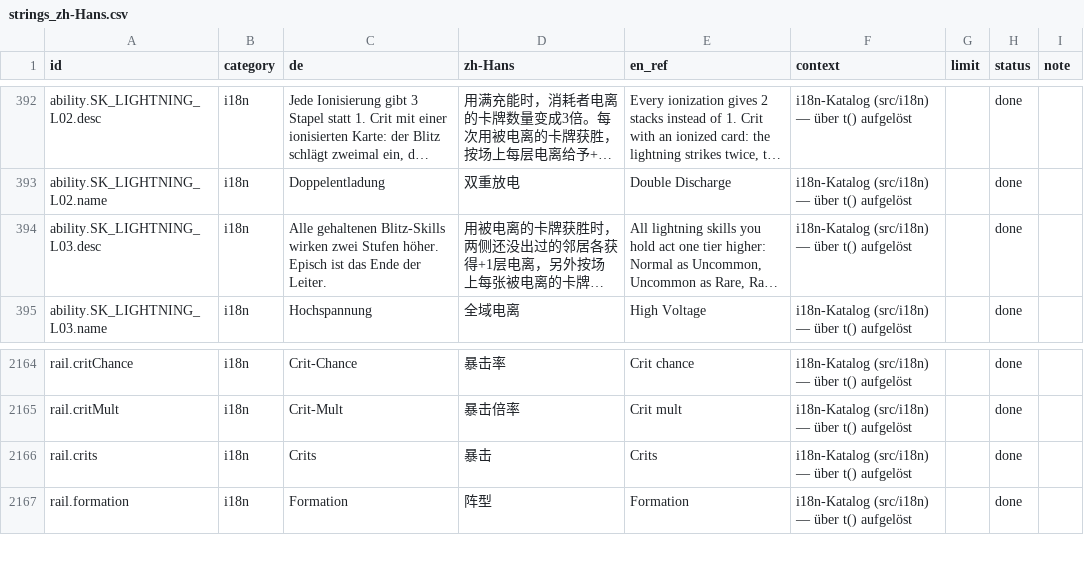
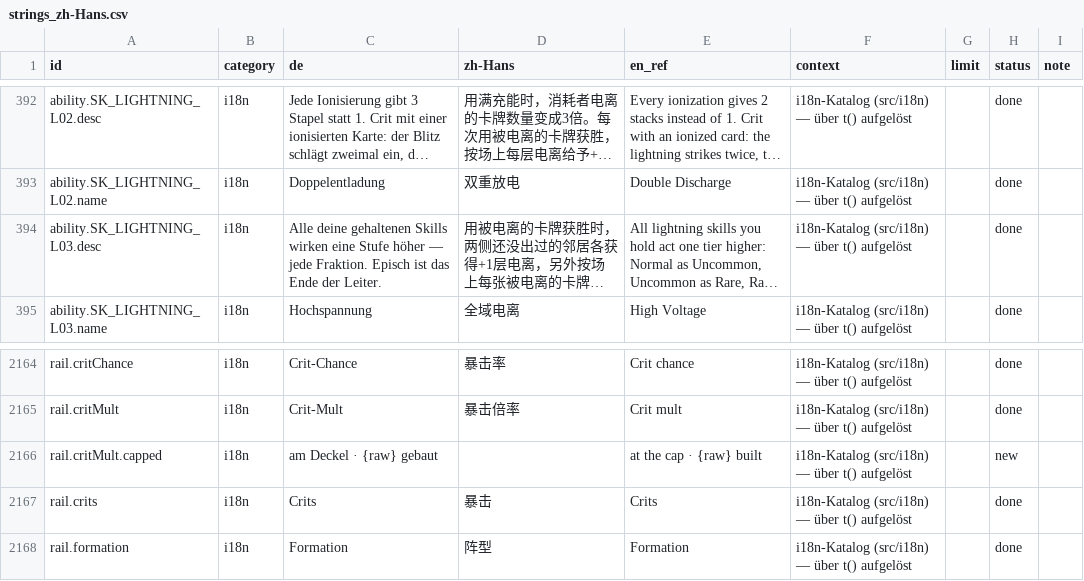
Before and after one commit to GitGudMonkeh/autostich, a CSV file: docs/localization/strings_zh-Hans.csv, drawn as a sheet; only a part is shown, gaps mark what is left out; long unchanged cells end in …; the diff names each change by its address in the sheet, - before the commit and + after, or states it on an @@ line.

```diff
--- a/docs/localization/strings_zh-Hans.csv
+++ b/docs/localization/strings_zh-Hans.csv
-C394 (de): Alle gehaltenen Blitz-Skills wirken zwei Stufen höher. Episch ist…
+C394 (de): Alle deine gehaltenen Skills wirken eine Stufe höher — jede Fraktion. Episch ist…
+row 2166: rail.critMult.capped | i18n | am Deckel · {raw} gebaut |  | at the cap · {raw} built | i18n-Katalog (src/i18n) — über t() aufgelöst |  | new
```
Also changed, not shown: docs/localization/strings_de_pixi_2026-08-15.csv, docs/localization/strings_es.csv, 14 other files.
